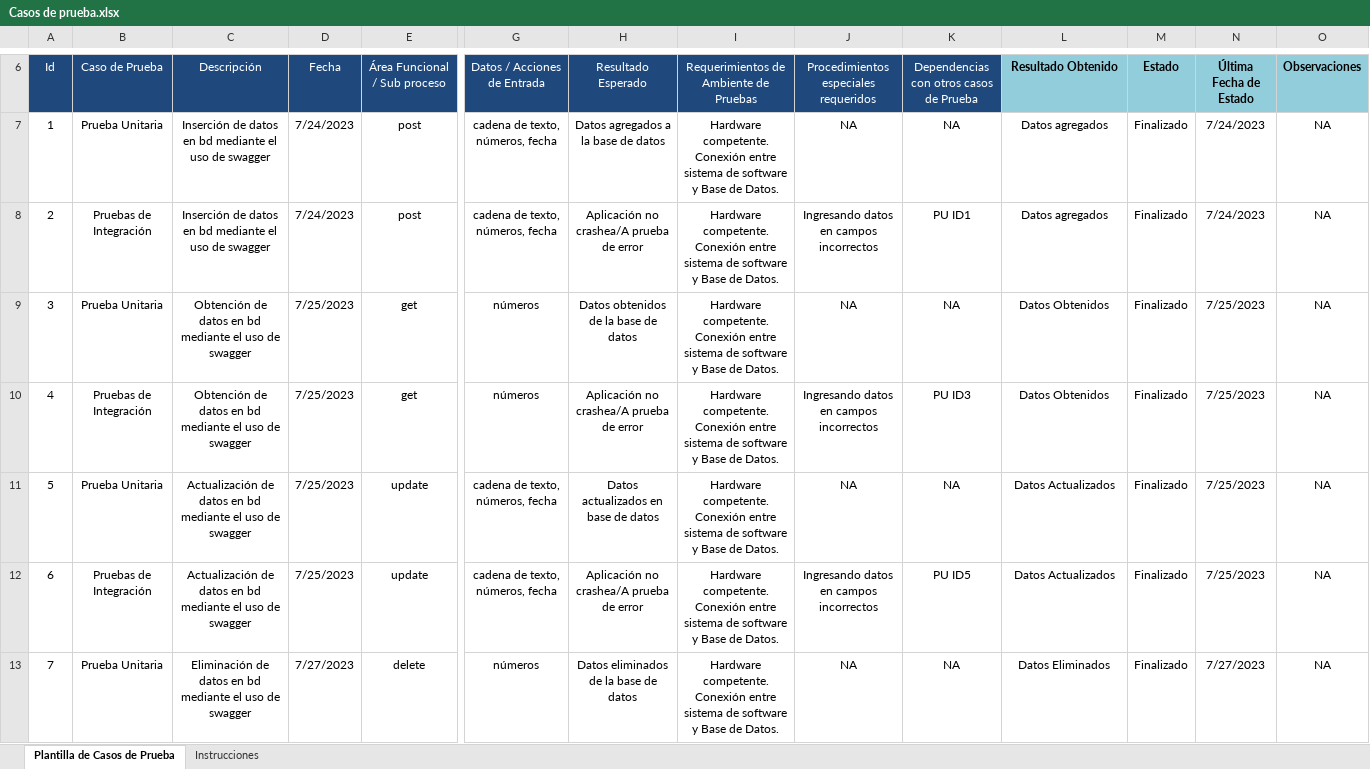
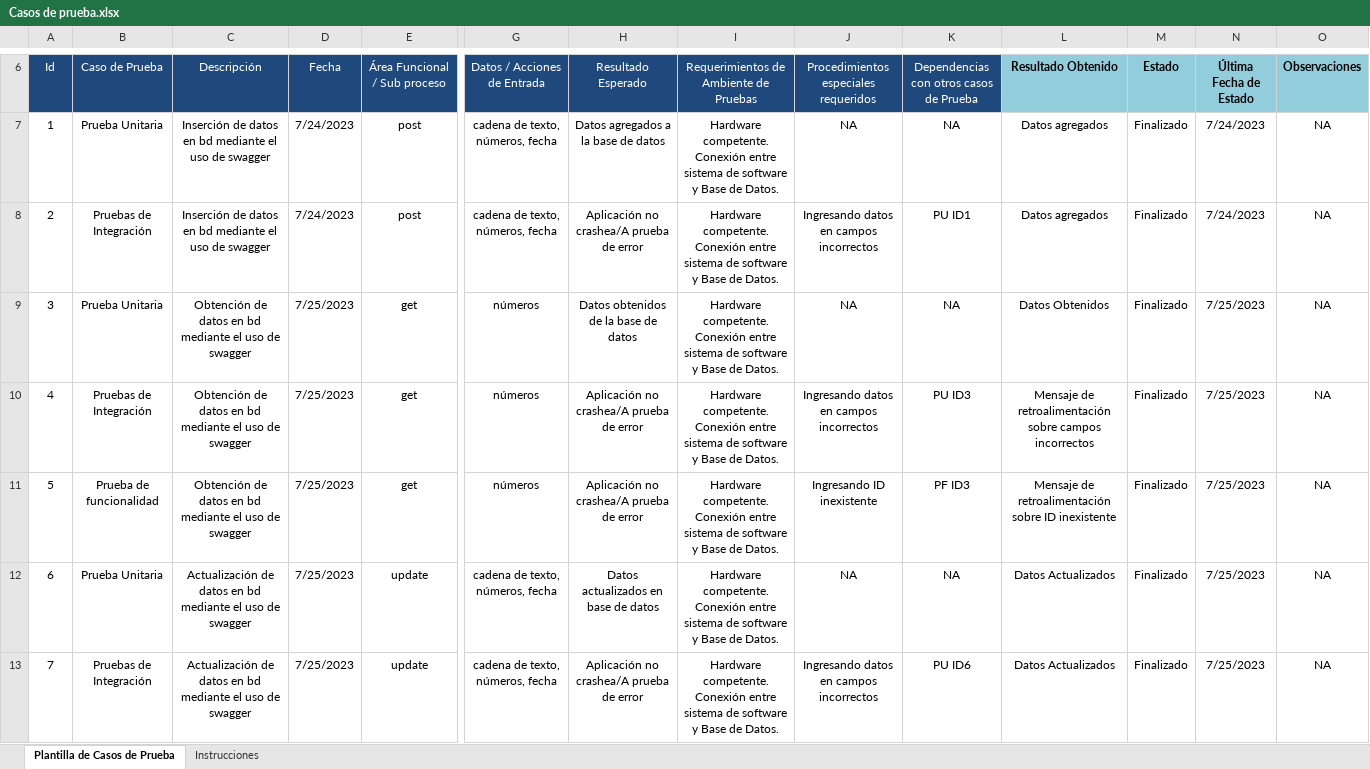
Before and after one commit to MauricioRL15/DDI_INTEGRADORA_NUTRIMADS, an Excel workbook: Documentación/Casos de prueba.xlsx, sheet Plantilla de Casos de Prueba, drawn as a sheet; only a part is shown, gaps mark what is left out; the shorter side is filled out with more unchanged rows; values as stored, in another font and other column widths than the file's, no borders; addresses are those after the commit; rows hold the shown columns only; the diff covers the shown part only; the diff names each change by its address in the sheet, - before the commit and + after, or states it on an @@ line.

```diff
--- a/Documentación/Casos de prueba.xlsx (sheet Plantilla de Casos de Prueba)
+++ b/Documentación/Casos de prueba.xlsx (sheet Plantilla de Casos de Prueba)
-L10 (Resultado Obtenido): Datos Obtenidos
+L10 (Resultado Obtenido): Mensaje de retroalimentación sobre campos incorrectos
+row 11: 5 | Prueba de funcionalidad | Obtención de datos en bd mediante el uso de swagger | 7/25/2023 | get | números | Aplicación no crashea/A prueba de error | Hardware competente. Conexión entre sistema de software y Base de Datos. | Ingresando ID inexistente | PF ID3 | Mensaje de retroalimentación sobre ID inexistente | Finalizado | 7/25/2023 | NA
@@ column A (Id) renumbered between rows 12 and 16 @@
-K13: PU ID5
+K13: PU ID6
```
Also changed, not shown: 2 added rows and 1 edited cell elsewhere in this sheet.
